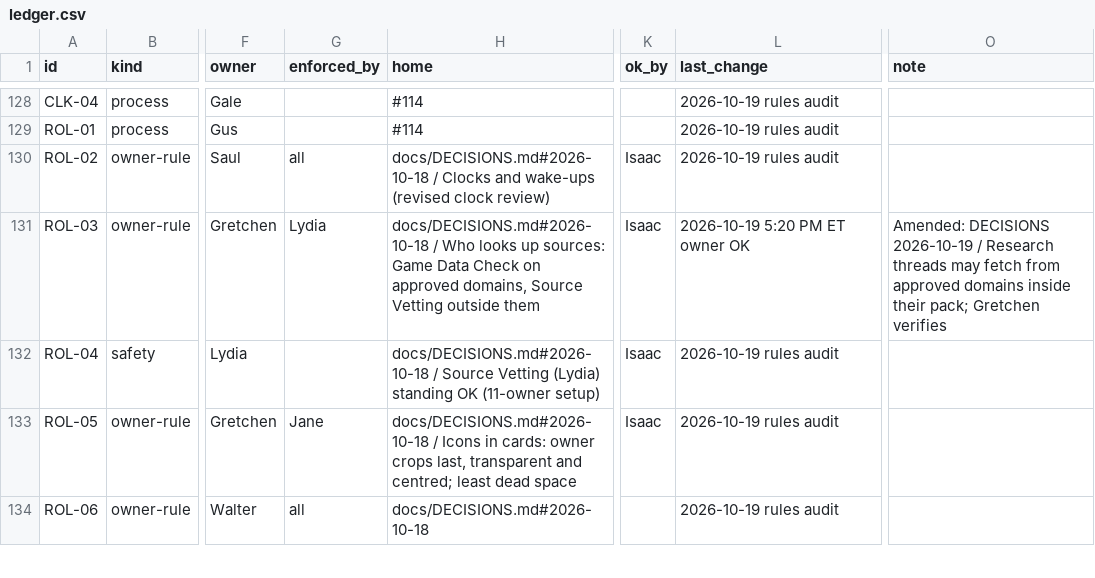
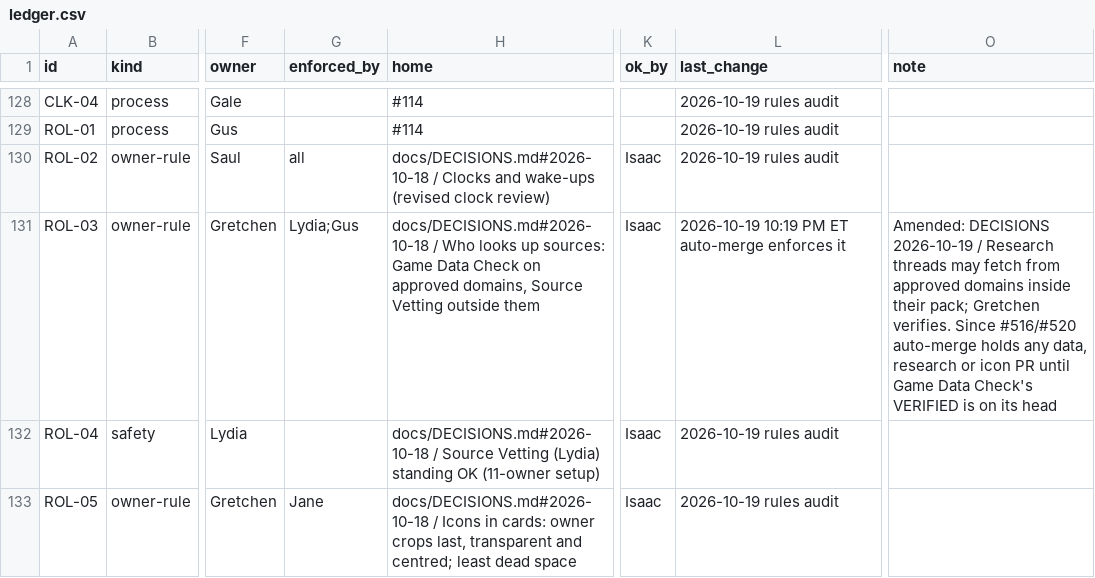
Before and after one commit to HackTheMeatball/daeva-companion, a CSV file: docs/kaizen/ledger.csv, drawn as a sheet; only a part is shown, gaps mark what is left out; the shorter side is filled out with more unchanged rows; the diff names each change by its address in the sheet, - before the commit and + after, or states it on an @@ line.

```diff
--- a/docs/kaizen/ledger.csv
+++ b/docs/kaizen/ledger.csv
-G131 (enforced_by): Lydia
+G131 (enforced_by): Lydia;Gus
-L131 (last_change): 2026-10-19 5:20 PM ET owner OK
+L131 (last_change): 2026-10-19 10:19 PM ET auto-merge enforces it
-O131 (note): …pack; Gretchen verifies
+O131 (note): …pack; Gretchen verifies. Since #516/#520 auto-merge holds any data, research or icon PR until Game Data Check's VERIFIED is on its head
```
